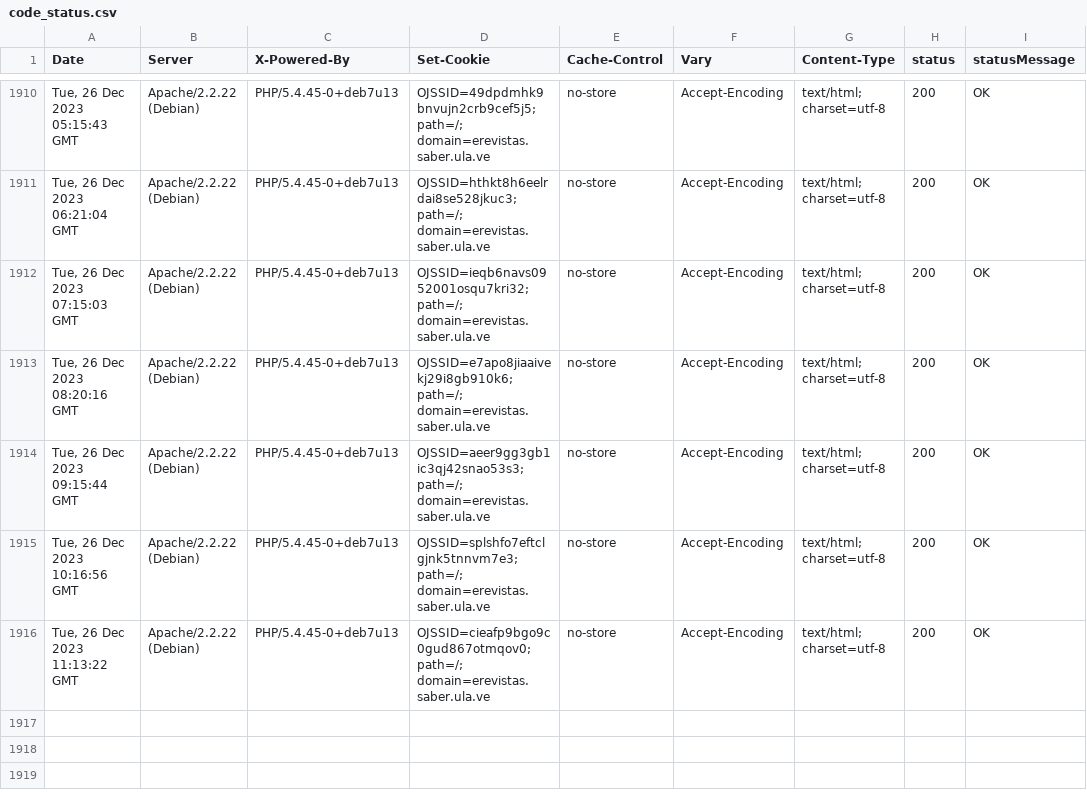
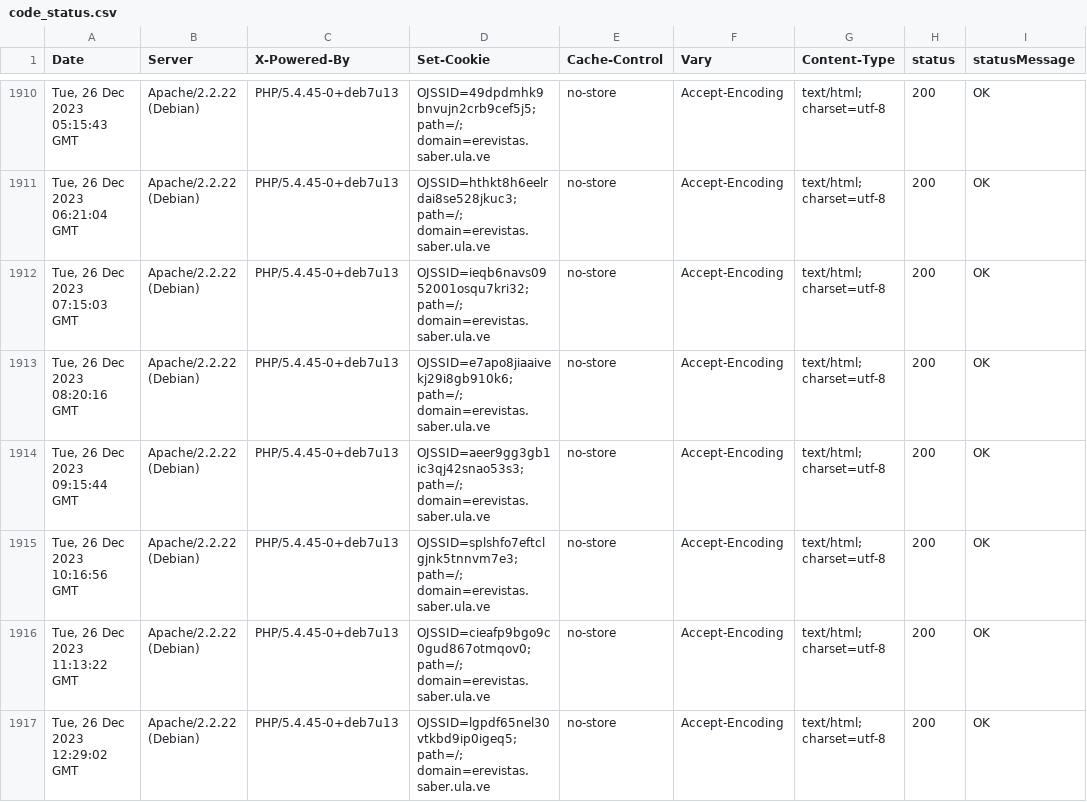
Before and after one commit to luismmontilla/EcotropicosWebStatus, a CSV file: code_status.csv, drawn as a sheet; only a part is shown, gaps mark what is left out; the diff names each change by its address in the sheet, - before the commit and + after, or states it on an @@ line.

Commit message:
Append data to CSV

```diff
--- a/code_status.csv
+++ b/code_status.csv
+row 1917: Tue, 26 Dec 2023 12:29:02 GMT | Apache/2.2.22 (Debian) | PHP/5.4.45-0+deb7u13 | OJSSID=lgpdf65nel30vtkbd9ip0igeq5; path=/; domain=erevistas.saber.ula.ve | no-store | Accept-Encoding | text/html; charset=utf-8 | 200 | OK
```
